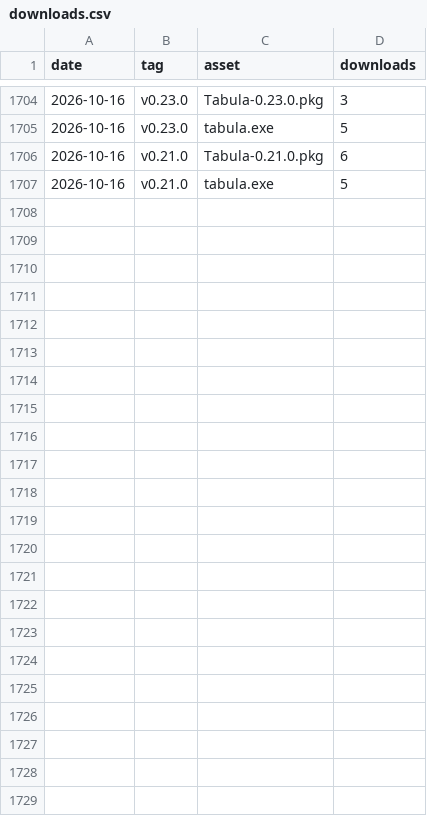
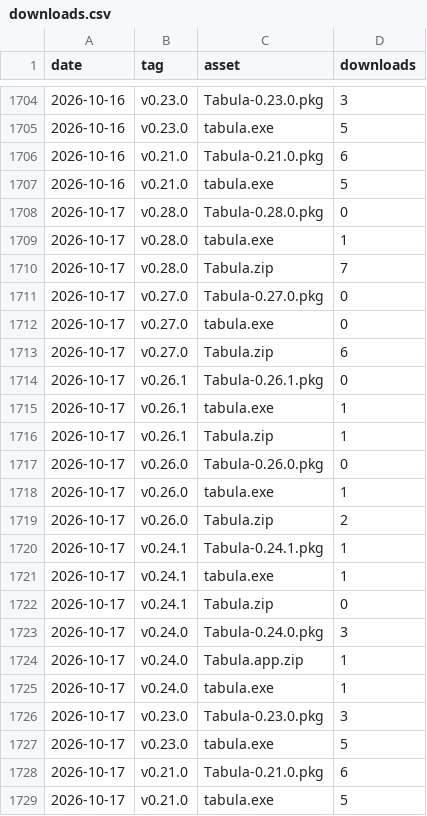
Before and after one commit to alexiusacademia/tabula-release, a CSV file: stats/downloads.csv, drawn as a sheet; only a part is shown, gaps mark what is left out.

```diff
--- a/stats/downloads.csv
+++ b/stats/downloads.csv
@@ -1707 +1707,23 @@ date,tag,asset,downloads
 "2026-10-16","v0.21.0","tabula.exe",5
+"2026-10-17","v0.28.0","Tabula-0.28.0.pkg",0
+"2026-10-17","v0.28.0","tabula.exe",1
+"2026-10-17","v0.28.0","Tabula.zip",7
+"2026-10-17","v0.27.0","Tabula-0.27.0.pkg",0
+"2026-10-17","v0.27.0","tabula.exe",0
+"2026-10-17","v0.27.0","Tabula.zip",6
+"2026-10-17","v0.26.1","Tabula-0.26.1.pkg",0
+"2026-10-17","v0.26.1","tabula.exe",1
+"2026-10-17","v0.26.1","Tabula.zip",1
+"2026-10-17","v0.26.0","Tabula-0.26.0.pkg",0
+"2026-10-17","v0.26.0","tabula.exe",1
+"2026-10-17","v0.26.0","Tabula.zip",2
+"2026-10-17","v0.24.1","Tabula-0.24.1.pkg",1
+"2026-10-17","v0.24.1","tabula.exe",1
+"2026-10-17","v0.24.1","Tabula.zip",0
+"2026-10-17","v0.24.0","Tabula-0.24.0.pkg",3
+"2026-10-17","v0.24.0","Tabula.app.zip",1
+"2026-10-17","v0.24.0","tabula.exe",1
+"2026-10-17","v0.23.0","Tabula-0.23.0.pkg",3
+"2026-10-17","v0.23.0","tabula.exe",5
+"2026-10-17","v0.21.0","Tabula-0.21.0.pkg",6
+"2026-10-17","v0.21.0","tabula.exe",5
```
